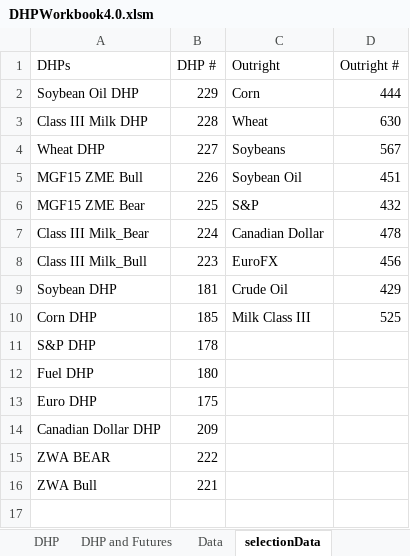
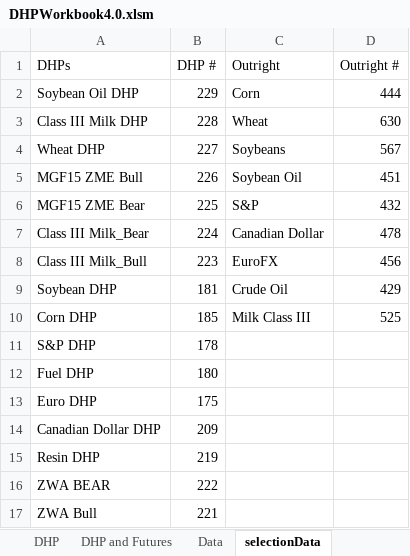
Before and after one commit to trendmanagement/ExcelDataCollector_Workbook, an Excel workbook: DHPWorkbook4.0.xlsm, sheet selectionData, drawn as a sheet; values as stored, in another font and other column widths than the file's, no borders; the diff names each change by its address in the sheet, - before the commit and + after, or states it on an @@ line.

Commit message:
added resin dhp

```diff
--- a/DHPWorkbook4.0.xlsm (sheet selectionData)
+++ b/DHPWorkbook4.0.xlsm (sheet selectionData)
+row 15: Resin DHP | 219
```
Also changed, not shown: sheet Data, charts or pictures.
